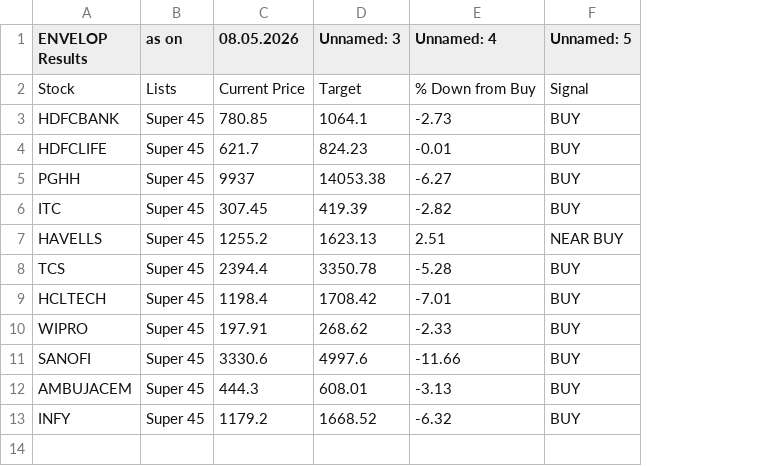
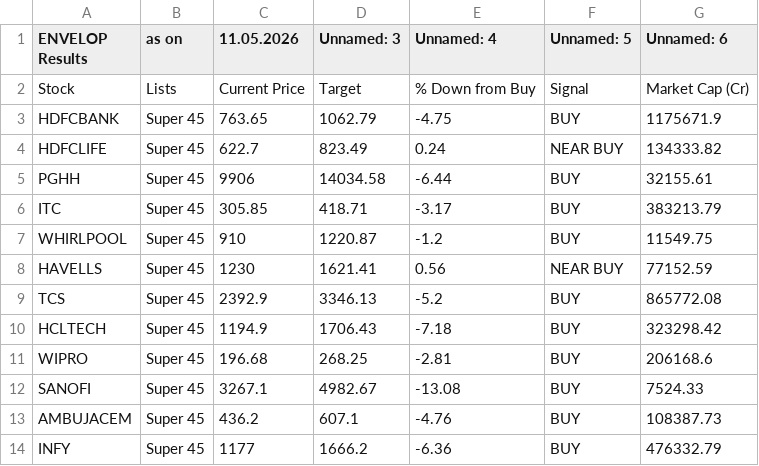
Before and after one commit to mojiburrahaman25/stock-output, a CSV file: ENVELOP.csv, drawn as a sheet; removed rows and columns are numbered as before the commit, all else as after; the diff names each change by its address in the sheet, - before the commit and + after, or states it on an @@ line.

```diff
--- a/ENVELOP.csv
+++ b/ENVELOP.csv
-column C (08.05.2026), rows 2-13: Current Price | 780.85 | 621.7 | 9937 | 307.45 | 1255.2 | 2394.4 | 1198.4 | 197.91 | 3330.6 | 444.3 | 1179.2
+column C (11.05.2026), rows 2-6: Current Price | 763.65 | 622.7 | 9906 | 305.85; rows 8-14: 1230 | 2392.9 | 1194.9 | 196.68 | 3267.1 | 436.2 | 1177
+column G (Unnamed: 6), rows 2-6: Market Cap (Cr) | 1175671.9 | 134333.82 | 32155.61 | 383213.79; rows 8-14: 77152.59 | 865772.08 | 323298.42 | 206168.6 | 7524.33 | 108387.73 | 476332.79
-D3 (Unnamed: 3): 1064.1
+D3 (Unnamed: 3): 1062.79
-E3 (Unnamed: 4): -2.73
+E3 (Unnamed: 4): -4.75
-D4 (Unnamed: 3): 824.23
+D4 (Unnamed: 3): 823.49
-E4 (Unnamed: 4): -0.01
+E4 (Unnamed: 4): 0.24
-F4 (Unnamed: 5): BUY
+F4 (Unnamed: 5): NEAR BUY
-D5 (Unnamed: 3): 14053.38
+D5 (Unnamed: 3): 14034.58
-E5 (Unnamed: 4): -6.27
+E5 (Unnamed: 4): -6.44
-D6 (Unnamed: 3): 419.39
+D6 (Unnamed: 3): 418.71
-E6 (Unnamed: 4): -2.82
+E6 (Unnamed: 4): -3.17
+row 7: WHIRLPOOL | Super 45 | 910 | 1220.87 | -1.2 | BUY | 11549.75
-D8 (Unnamed: 3): 1623.13
+D8 (Unnamed: 3): 1621.41
-E8 (Unnamed: 4): 2.51
+E8 (Unnamed: 4): 0.56
-D9 (Unnamed: 3): 3350.78
+D9 (Unnamed: 3): 3346.13
-E9 (Unnamed: 4): -5.28
+E9 (Unnamed: 4): -5.2
-D10 (Unnamed: 3): 1708.42
+D10 (Unnamed: 3): 1706.43
-E10 (Unnamed: 4): -7.01
+E10 (Unnamed: 4): -7.18
-D11 (Unnamed: 3): 268.62
+D11 (Unnamed: 3): 268.25
-E11 (Unnamed: 4): -2.33
+E11 (Unnamed: 4): -2.81
-D12 (Unnamed: 3): 4997.6
+D12 (Unnamed: 3): 4982.67
-E12 (Unnamed: 4): -11.66
+E12 (Unnamed: 4): -13.08
-D13 (Unnamed: 3): 608.01
+D13 (Unnamed: 3): 607.1
-E13 (Unnamed: 4): -3.13
+E13 (Unnamed: 4): -4.76
-D14 (Unnamed: 3): 1668.52
+D14 (Unnamed: 3): 1666.2
-E14 (Unnamed: 4): -6.32
+E14 (Unnamed: 4): -6.36
```
Also changed, not shown: 67 ka Funda.csv, BUY List.csv, 6 other files.
